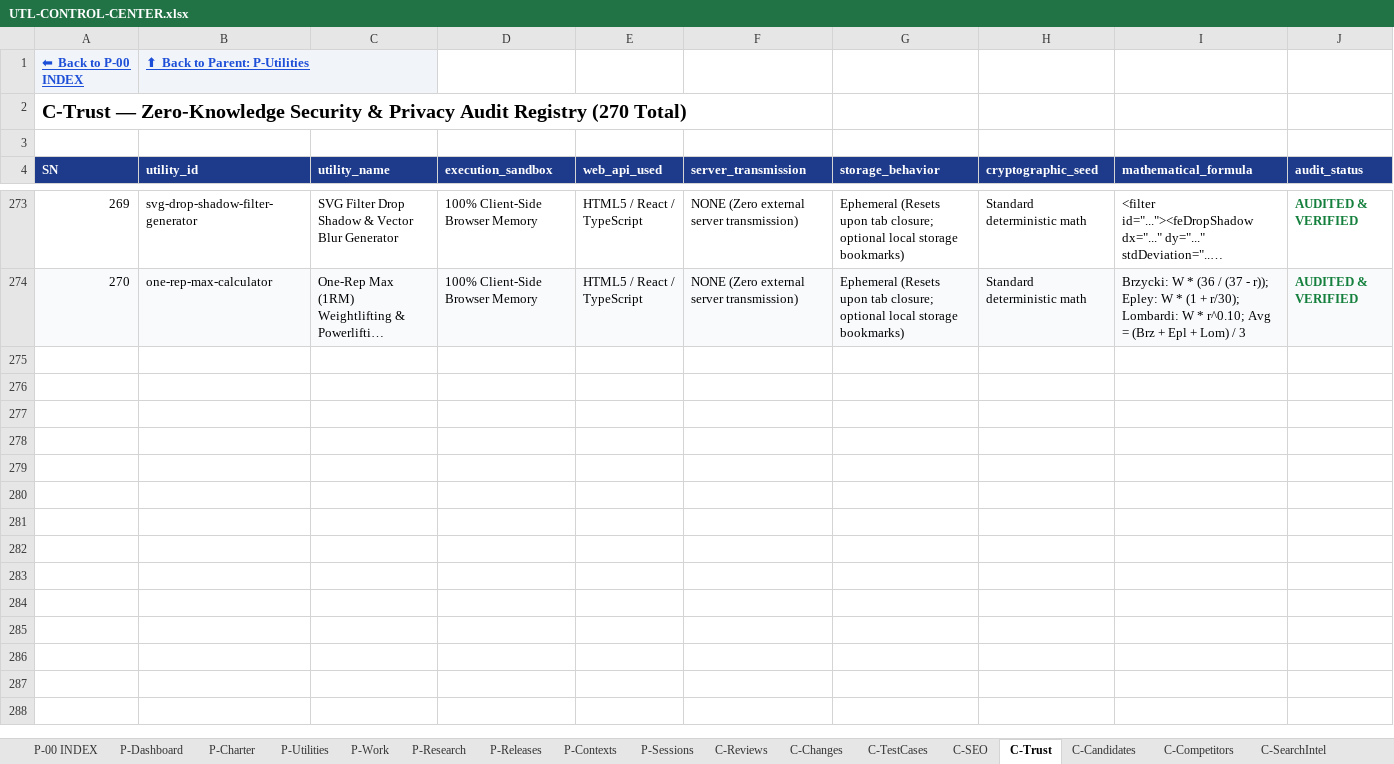
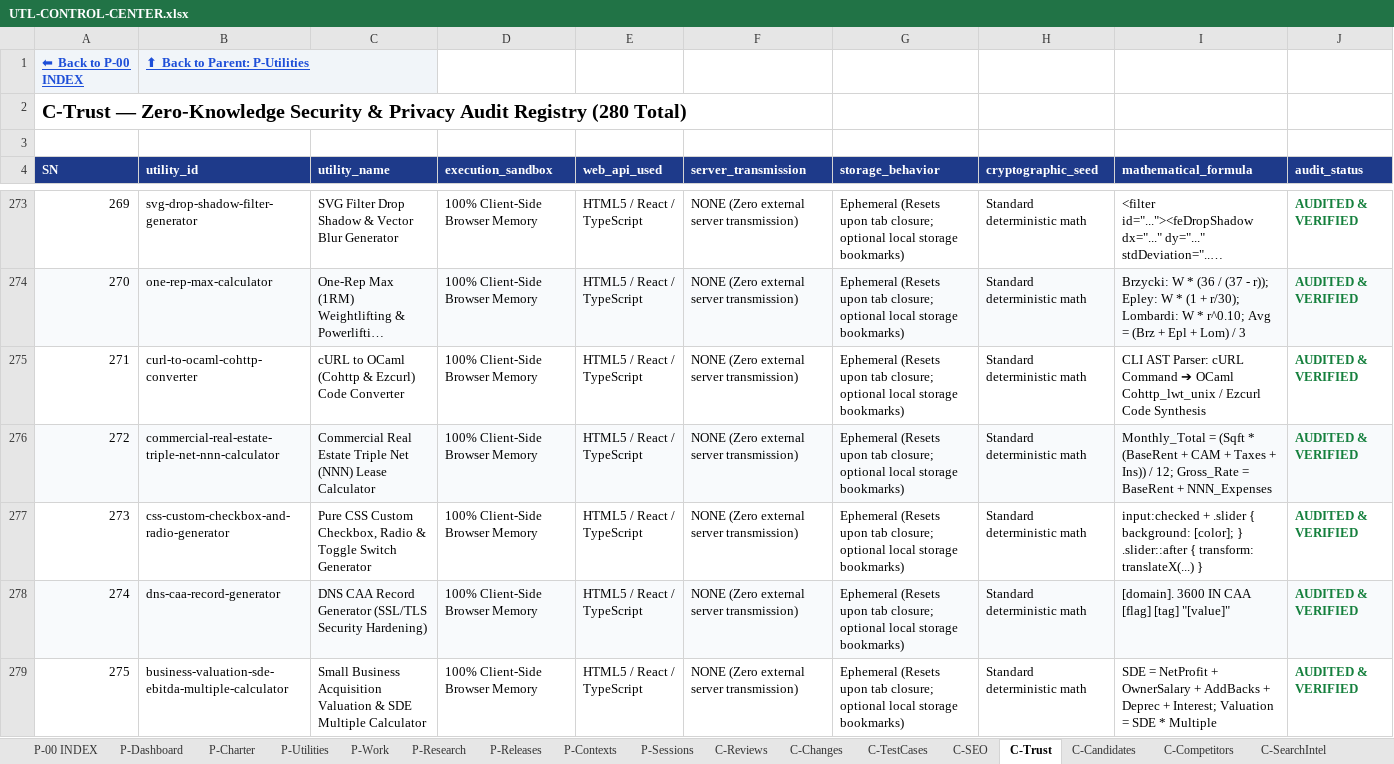
Before and after one commit to devmallik4321/utl-tools, an Excel workbook: control/UTL-CONTROL-CENTER.xlsx, sheet C-Trust, drawn as a sheet; only a part is shown, gaps mark what is left out; long unchanged cells end in …; values as stored, in another font and other column widths than the file's, no borders; the diff covers the shown part only; the diff names each change by its address in the sheet, - before the commit and + after, or states it on an @@ line.

Commit message:
feat(expansion): scale to 280 live utilities (cURL to OCaml Cohttp converter, Commercial Triple Net NNN lease calculator, Pure CSS custom checkbox and toggle switch generator, DNS CAA SSL record builder, Small business acquisition SDE valuation calculator, 3D isometric voxel cube dimensions calculator, Crontab to GitLab CI schedule converter, Self-employed SEP-IRA contribution calculator, SVG path morphing validator, Marathon pace splits calculator)

```diff
--- a/control/UTL-CONTROL-CENTER.xlsx (sheet C-Trust)
+++ b/control/UTL-CONTROL-CENTER.xlsx (sheet C-Trust)
@@ column A (SN) renumbered in row 2 @@
+row 275: 271 | curl-to-ocaml-cohttp-converter | cURL to OCaml (Cohttp & Ezcurl) Code Converter | 100% Client-Side Browser Memory | HTML5 / React / TypeScript | NONE (Zero external server transmission) | Ephemeral (Resets upon tab closure; optional local storage bookmarks) | Standard deterministic math | CLI AST Parser: cURL Command ➔ OCaml Cohttp_lwt_unix / Ezcurl Code Synthesis | AUDITED & VERIFIED
+row 276: 272 | commercial-real-estate-triple-net-nnn-calculator | Commercial Real Estate Triple Net (NNN) Lease Calculator | 100% Client-Side Browser Memory | HTML5 / React / TypeScript | NONE (Zero external server transmission) | Ephemeral (Resets upon tab closure; optional local storage bookmarks) | Standard deterministic math | Monthly_Total = (Sqft * (BaseRent + CAM + Taxes + Ins)) / 12; Gross_Rate = BaseRent + NNN_Expenses | AUDITED & VERIFIED
+row 277: 273 | css-custom-checkbox-and-radio-generator | Pure CSS Custom Checkbox, Radio & Toggle Switch Generator | 100% Client-Side Browser Memory | HTML5 / React / TypeScript | NONE (Zero external server transmission) | Ephemeral (Resets upon tab closure; optional local storage bookmarks) | Standard deterministic math | input:checked + .slider { background: [color]; } .slider::after { transform: translateX(...) } | AUDITED & VERIFIED
+row 278: 274 | dns-caa-record-generator | DNS CAA Record Generator (SSL/TLS Security Hardening) | 100% Client-Side Browser Memory | HTML5 / React / TypeScript | NONE (Zero external server transmission) | Ephemeral (Resets upon tab closure; optional local storage bookmarks) | Standard deterministic math | [domain]. 3600 IN CAA [flag] [tag] "[value]" | AUDITED & VERIFIED
+row 279: 275 | business-valuation-sde-ebitda-multiple-calculator | Small Business Acquisition Valuation & SDE Multiple Calculator | 100% Client-Side Browser Memory | HTML5 / React / TypeScript | NONE (Zero external server transmission) | Ephemeral (Resets upon tab closure; optional local storage bookmarks) | Standard deterministic math | SDE = NetProfit + OwnerSalary + AddBacks + Deprec + Interest; Valuation = SDE * Multiple | AUDITED & VERIFIED
```
Also changed, not shown: 5 added rows elsewhere in this sheet, sheet C-Reviews, sheet P-Utilities, sheet C-Changes, sheet C-TestCases, sheet C-SEO, sheet C-DailyStatistics, 15 other files.
